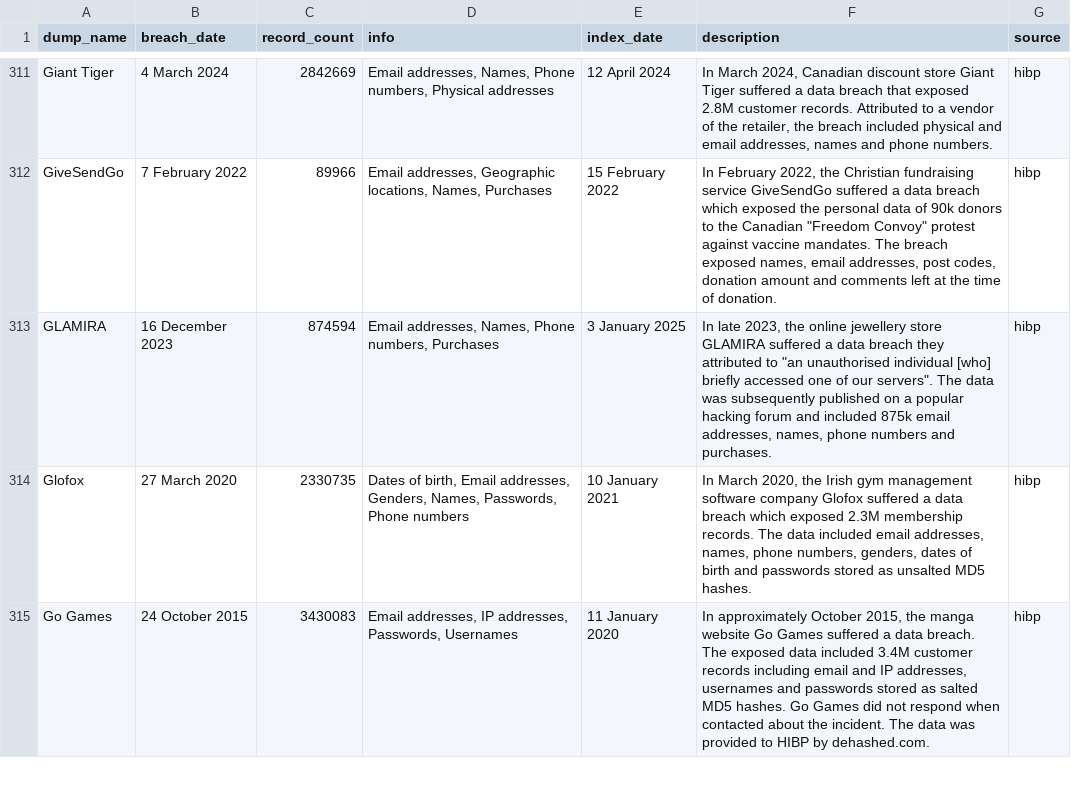
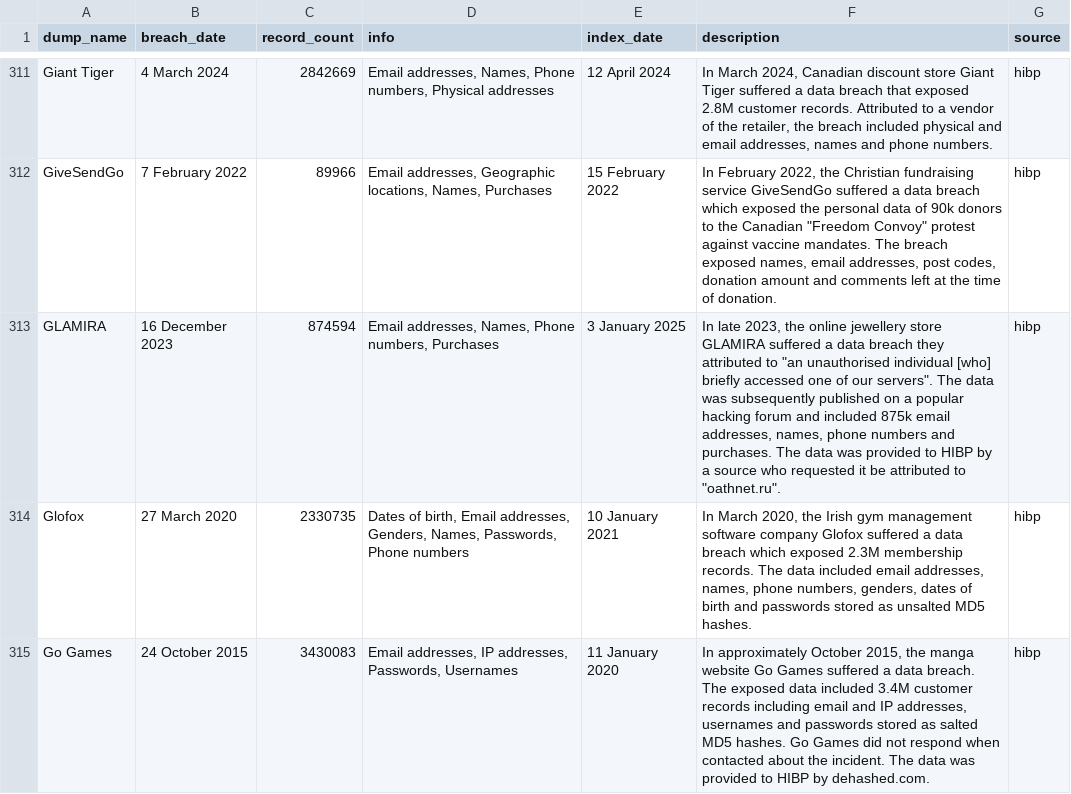
Before and after one commit to notdls/known-breaches, a CSV file: datasets/hibp.csv, drawn as a sheet; only a part is shown, gaps mark what is left out.

Commit message:
Dataset Update 12/01/25

```diff
--- a/datasets/hibp.csv
+++ b/datasets/hibp.csv
@@ -312,3 +312,3 @@ Giant Tiger,4 March 2024,2842669,"Email addresses, Names, Phone numbers, Physica
 GiveSendGo,7 February 2022,89966,"Email addresses, Geographic locations, Names, Purchases",15 February 2022,"In February 2022, the Christian fundraising service GiveSendGo suffered a data breach which exposed the personal data of 90k donors to the Canadian ""Freedom Convoy"" protest against vaccine mandates. The breach exposed names, email addresses, post codes, donation amount and comments left at the time of donation.",hibp
-GLAMIRA,16 December 2023,874594,"Email addresses, Names, Phone numbers, Purchases",3 January 2025,"In late 2023, the online jewellery store GLAMIRA suffered a data breach they attributed to ""an unauthorised individual [who] briefly accessed one of our servers"". The data was subsequently published on a popular hacking forum and included 875k email addresses, names, phone numbers and purchases.",hibp
+GLAMIRA,16 December 2023,874594,"Email addresses, Names, Phone numbers, Purchases",3 January 2025,"In late 2023, the online jewellery store GLAMIRA suffered a data breach they attributed to ""an unauthorised individual [who] briefly accessed one of our servers"". The data was subsequently published on a popular hacking forum and included 875k email addresses, names, phone numbers and purchases. The data was provided to HIBP by a source who requested it be attributed to ""oathnet.ru"".",hibp
 Glofox,27 March 2020,2330735,"Dates of birth, Email addresses, Genders, Names, Passwords, Phone numbers",10 January 2021,"In March 2020, the Irish gym management software company Glofox suffered a data breach which exposed 2.3M membership records. The data included email addresses, names, phone numbers, genders, dates of birth and passwords stored as unsalted MD5 hashes.",hibp
```
Also changed, not shown: 2 other files.
